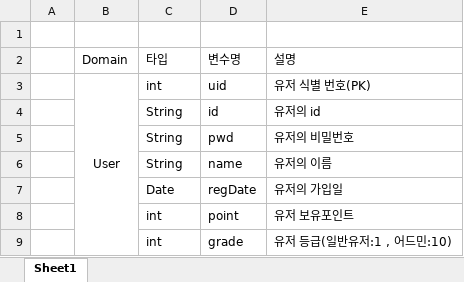
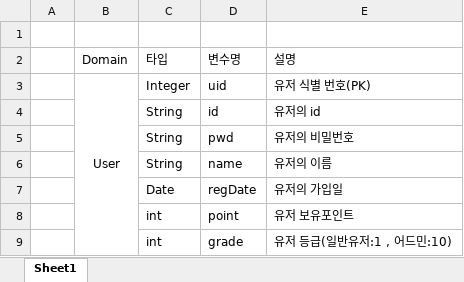
Before and after one commit to Haisia/study, an Excel workbook: prac1/Domain 객체.xlsx, sheet Sheet1, drawn as a sheet; values as stored, in another font and other column widths than the file's, no borders; the diff names each change by its address in the sheet, - before the commit and + after, or states it on an @@ line.

```diff
--- a/prac1/Domain 객체.xlsx (sheet Sheet1)
+++ b/prac1/Domain 객체.xlsx (sheet Sheet1)
-C3 (타입): int
+C3 (타입): Integer
```
Also changed, not shown: 3 other files.
